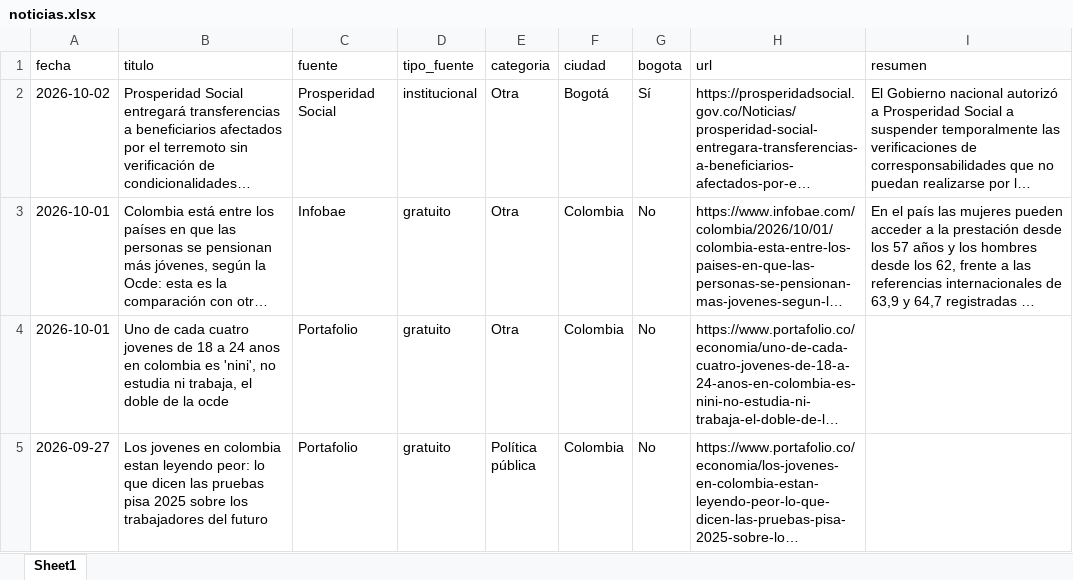
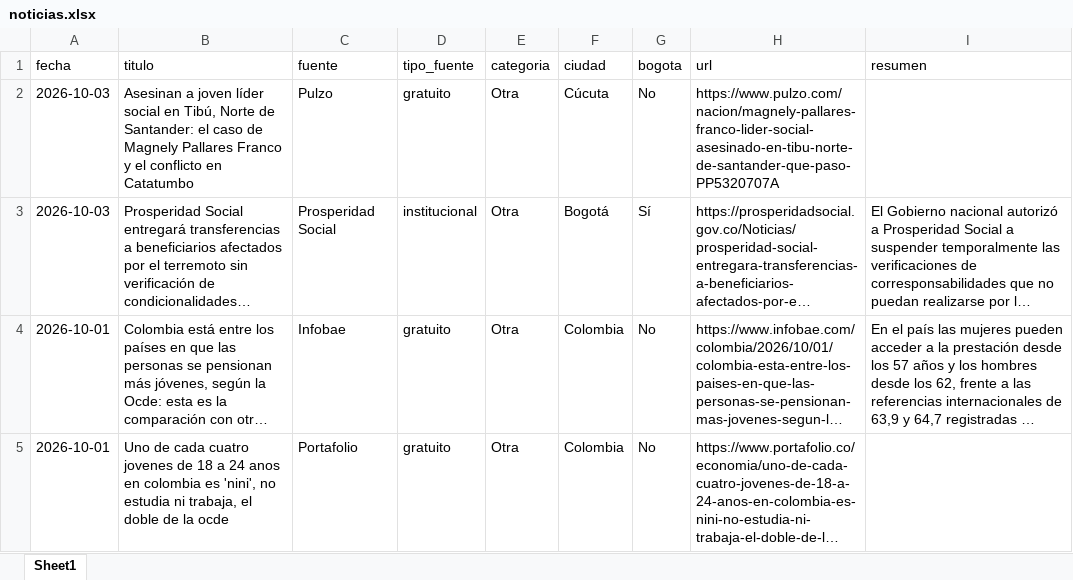
Before and after one commit to CarolinaHernandez2019/-monitoreo-noticias-juventud, an Excel workbook: data/noticias.xlsx, sheet Sheet1, drawn as a sheet; only a part is shown; the shorter side is filled out with more unchanged rows; long unchanged cells end in …; values as stored, in another font and other column widths than the file's, no borders; addresses are those after the commit; the diff names each change by its address in the sheet, - before the commit and + after, or states it on an @@ line.

```diff
--- a/data/noticias.xlsx (sheet Sheet1)
+++ b/data/noticias.xlsx (sheet Sheet1)
+row 2: 2026-10-03 | Asesinan a joven líder social en Tibú, Norte de Santander: el caso de Magnely Pallares Franco y el conflicto en Catatumbo | Pulzo | gratuito | Otra | Cúcuta | No | https://www.pulzo.com/nacion/magnely-pallares-franco-lider-social-asesinado-en-tibu-norte-de-santander-que-paso-PP5320707A
-A3 (fecha): 2026-10-02
+A3 (fecha): 2026-10-03
```
